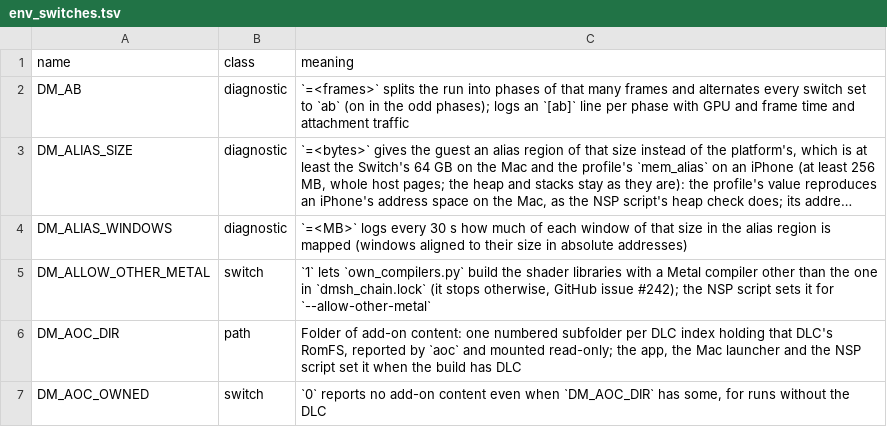
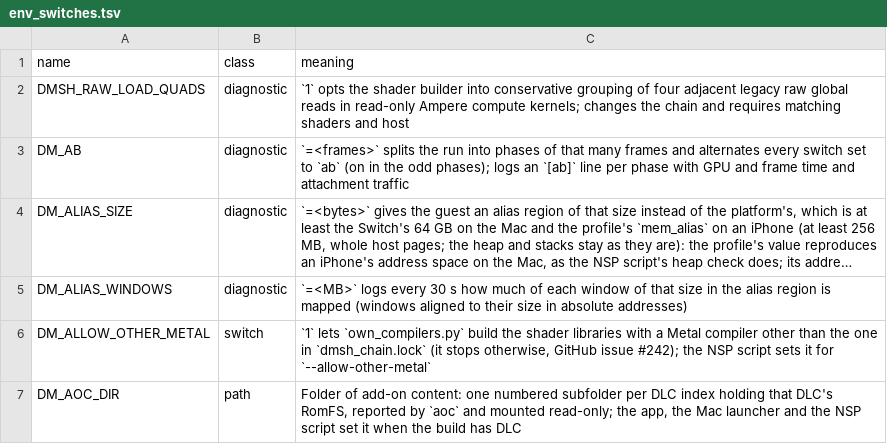
Before and after one commit to Aeonitis/nxnative, a TSV file: docs/env_switches.tsv, drawn as a sheet; only a part is shown; the shorter side is filled out with more unchanged rows; long unchanged cells end in ….

Commit message:
Extract conservative raw-load grouping and unsigned high-product lowering
(cherry picked from commit 918c2182251d72ddec02ec34f4b187758db5cd9c)

```diff
--- a/docs/env_switches.tsv
+++ b/docs/env_switches.tsv
@@ -1,2 +1,3 @@
 name	class	meaning
+DMSH_RAW_LOAD_QUADS	diagnostic	`1` opts the shader builder into conservative grouping of four adjacent legacy raw global reads in read-only Ampere compute kernels; changes the chain and requires matching shaders and host
 DM_AB	diagnostic	`=<frames>` splits the run into phases of that many frames and alternates every switch set to `ab` (on in the odd phases); logs an `[ab]` line per phase with GPU and frame time and attachment traffic
```
Also changed, not shown: 12 other files.
